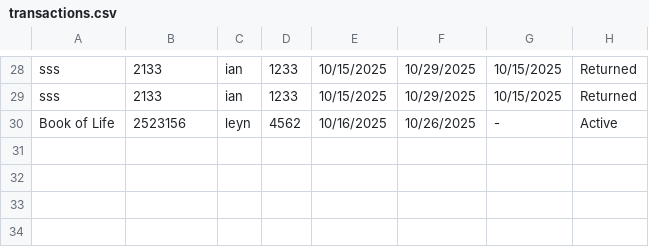
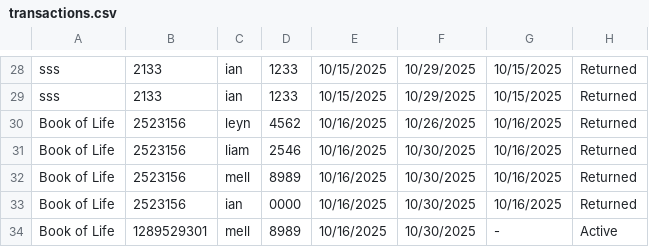
Before and after one commit to christianian24/Library-System-Project, a CSV file: data/transactions.csv, drawn as a sheet; only a part is shown, gaps mark what is left out.

```diff
--- a/data/transactions.csv
+++ b/data/transactions.csv
@@ -29,2 +29,6 @@ sss,2133,ian,1233,10/15/2025,10/29/2025,10/15/2025,Returned
 sss,2133,ian,1233,10/15/2025,10/29/2025,10/15/2025,Returned
-Book of Life,2523156,leyn,4562,10/16/2025,10/26/2025,-,Active
+Book of Life,2523156,leyn,4562,10/16/2025,10/26/2025,10/16/2025,Returned
+Book of Life,2523156,liam,2546,10/16/2025,10/30/2025,10/16/2025,Returned
+Book of Life,2523156,mell,8989,10/16/2025,10/30/2025,10/16/2025,Returned
+Book of Life,2523156,ian,0000,10/16/2025,10/30/2025,10/16/2025,Returned
+Book of Life,1289529301,mell,8989,10/16/2025,10/30/2025,-,Active
```
Also changed, not shown: 6 other files.
